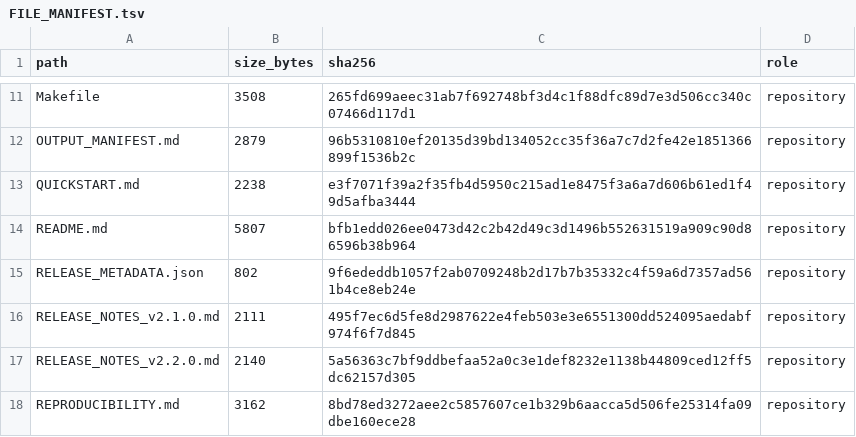
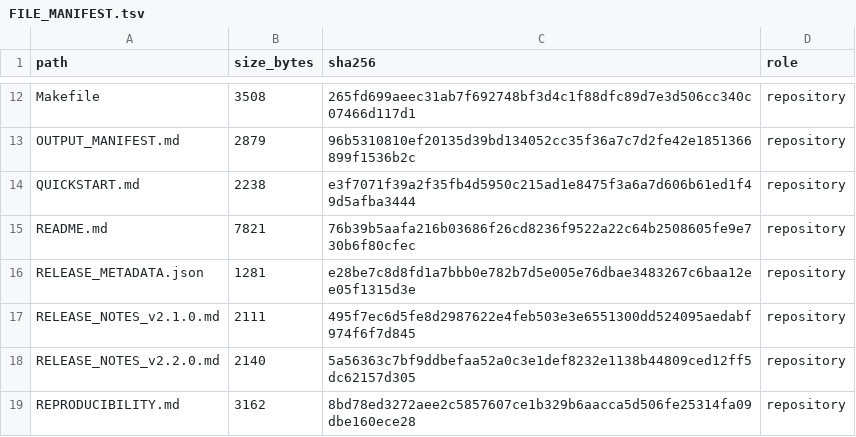
Before and after one commit to antonioclim/TEA-Sim-TrustEvidence, a TSV file: FILE_MANIFEST.tsv, drawn as a sheet; only a part is shown, gaps mark what is left out; the diff covers the shown part only.

```diff
--- a/FILE_MANIFEST.tsv
+++ b/FILE_MANIFEST.tsv
@@ -13,4 +14,4 @@ OUTPUT_MANIFEST.md	2879	96b5310810ef20135d39bd134052cc35f36a7c7d2fe42e1851366899
 QUICKSTART.md	2238	e3f7071f39a2f35fb4d5950c215ad1e8475f3a6a7d606b61ed1f49d5afba3444	repository
-README.md	5807	bfb1edd026ee0473d42c2b42d49c3d1496b552631519a909c90d86596b38b964	repository
-RELEASE_METADATA.json	802	9f6ededdb1057f2ab0709248b2d17b7b35332c4f59a6d7357ad561b4ce8eb24e	repository
+README.md	7821	76b39b5aafa216b03686f26cd8236f9522a22c64b2508605fe9e730b6f80cfec	repository
+RELEASE_METADATA.json	1281	e28be7c8d8fd1a7bbb0e782b7d5e005e76dbae3483267c6baa12ee05f1315d3e	repository
 RELEASE_NOTES_v2.1.0.md	2111	495f7ec6d5fe8d2987622e4feb503e3e6551300dd524095aedabf974f6f7d845	repository
```
Also changed, not shown: 8 added rows and 8 edited cells elsewhere in this file, 2 other files.
